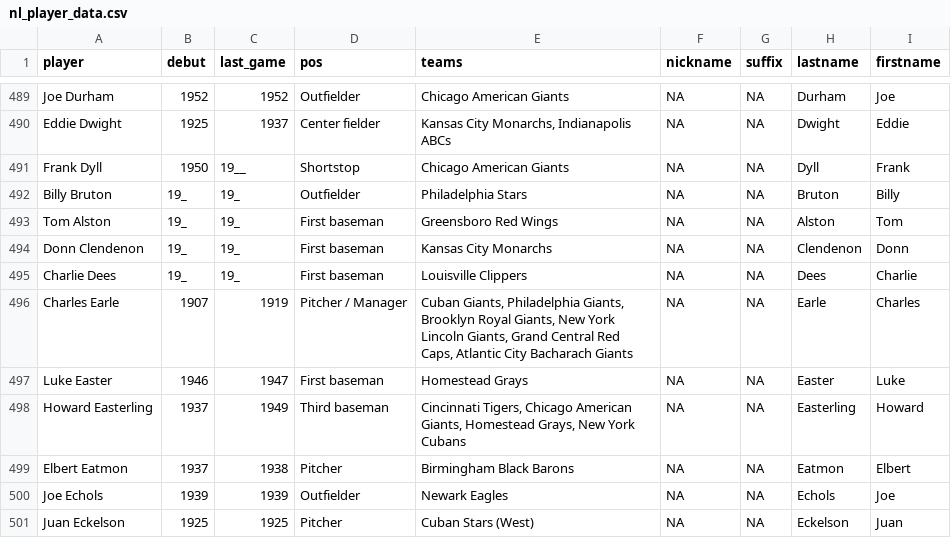
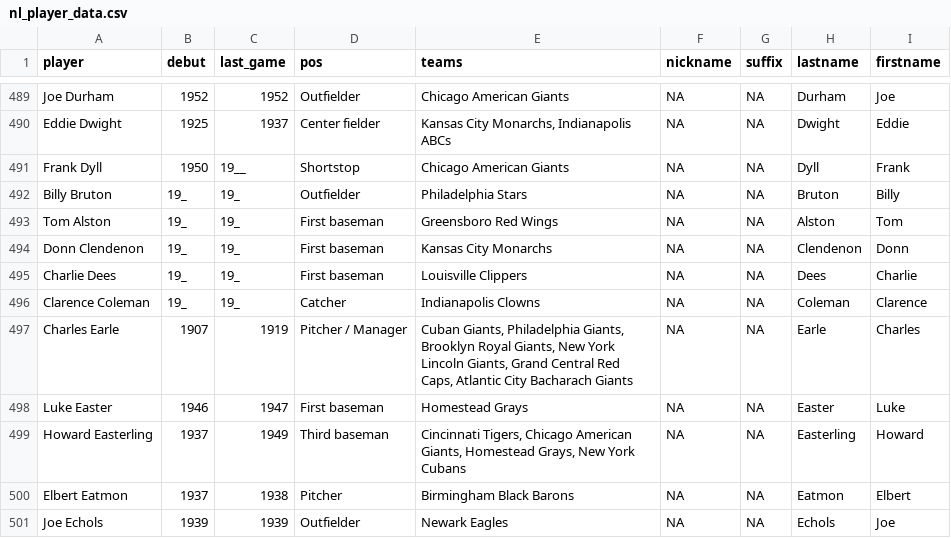
Before and after one commit to hodgettsp/nlmlb, a CSV file: inputs/data/csv/nl_player_data.csv, drawn as a sheet; only a part is shown, gaps mark what is left out; the shorter side is filled out with more unchanged rows.

Commit message:
cleaning data

```diff
--- a/inputs/data/csv/nl_player_data.csv
+++ b/inputs/data/csv/nl_player_data.csv
@@ -1192,2 +1192,3 @@ Donn Clendenon,19_,19_,First baseman,Kansas City Monarchs,NA,NA,Clendenon,Donn
 Charlie Dees,19_,19_,First baseman,Louisville Clippers,NA,NA,Dees,Charlie
+Clarence Coleman,19_,19_,Catcher,Indianapolis Clowns,NA,NA,Coleman,Clarence
 Charles Earle,1907,1919,"
```
Also changed, not shown: 3 other files.
